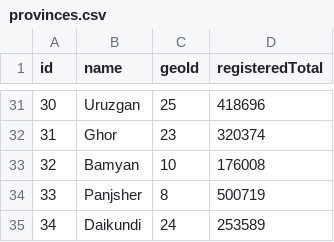
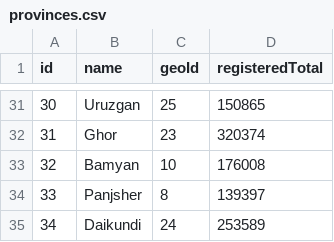
Before and after one commit to nditech/af-elections-data, a CSV file: 2005-wolesi-jirga/provinces.csv, drawn as a sheet; only a part is shown, gaps mark what is left out; the diff covers the shown part only.

Commit message:
Update registered totals. Fix developmentseed/af-elections#269

```diff
--- a/2005-wolesi-jirga/provinces.csv
+++ b/2005-wolesi-jirga/provinces.csv
@@ -31,5 +31,5 @@ id,name,geoId,registeredTotal
-30,Uruzgan,25,418696
+30,Uruzgan,25,150865
 31,Ghor,23,320374
 32,Bamyan,10,176008
-33,Panjsher,8,500719
+33,Panjsher,8,139397
 34,Daikundi,24,253589
```
Also changed, not shown: 14 edited cells elsewhere in this file.
